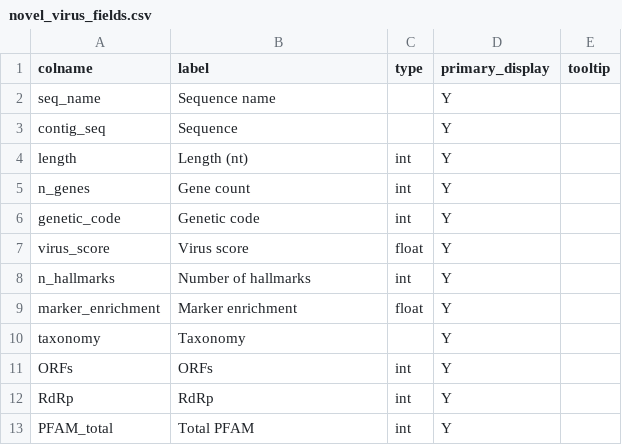
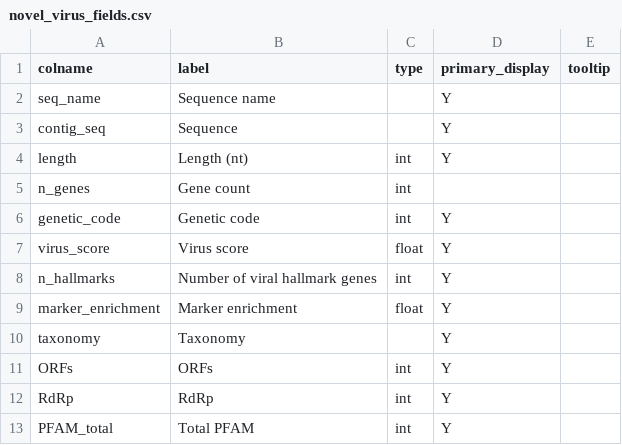
Before and after one commit to qcif/daff-viral-assembly, a CSV file: bin/report/schema/novel_virus_fields.csv, drawn as a sheet.

Commit message:
populate text for novel virus section of the html report

```diff
--- a/bin/report/schema/novel_virus_fields.csv
+++ b/bin/report/schema/novel_virus_fields.csv
@@ -4,6 +4,6 @@ contig_seq,Sequence,,Y,
 length,Length (nt),int,Y,
-n_genes,Gene count,int,Y,
+n_genes,Gene count,int,,
 genetic_code,Genetic code,int,Y,
 virus_score,Virus score,float,Y,
-n_hallmarks,Number of hallmarks,int,Y,
+n_hallmarks,Number of viral hallmark genes,int,Y,
 marker_enrichment,Marker enrichment,float,Y,
```
